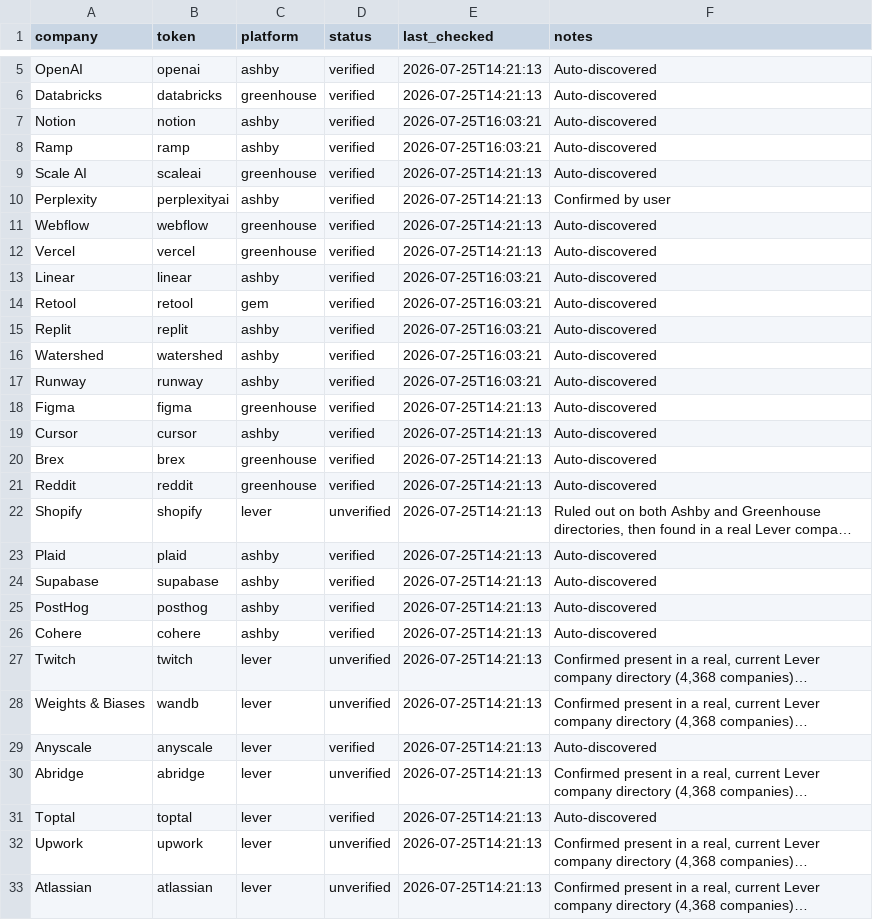
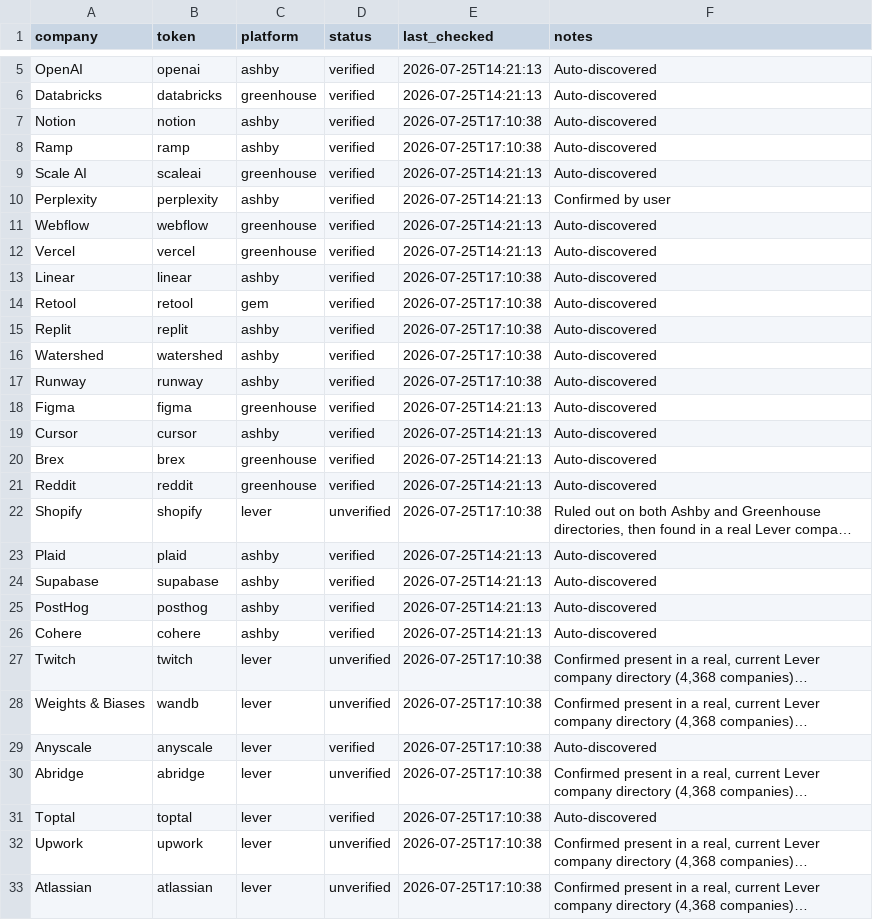
Before and after one commit to GabeTHEGeek/maester, a CSV file: companies.csv, drawn as a sheet; only a part is shown, gaps mark what is left out; long unchanged cells end in …; the diff covers the shown part only; the diff names each change by its address in the sheet, - before the commit and + after, or states it on an @@ line.

Commit message:
updated companies

```diff
--- a/companies.csv
+++ b/companies.csv
-E7:E8 (last_checked): 2026-07-25T16:03:21
+E7:E8 (last_checked): 2026-07-25T17:10:38
-B10 (token): perplexityai
+B10 (token): perplexity
-E13:E17 (last_checked): 2026-07-25T16:03:21
+E13:E17 (last_checked): 2026-07-25T17:10:38
-E22 (last_checked): 2026-07-25T14:21:13
+E22 (last_checked): 2026-07-25T17:10:38
-E27:E33 (last_checked): 2026-07-25T14:21:13
+E27:E33 (last_checked): 2026-07-25T17:10:38
```
Also changed, not shown: 4 added rows and 2 edited cells elsewhere in this file.
